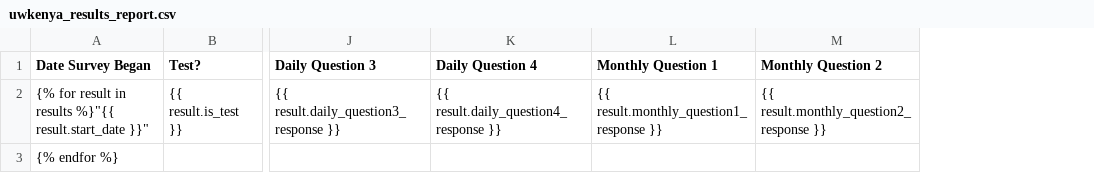
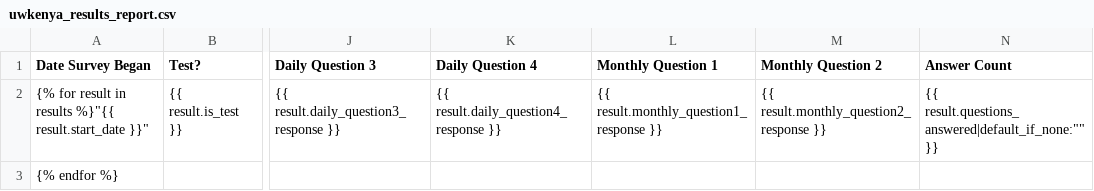
Before and after one commit to dimagi/aremind, a CSV file: aremind/apps/adherence/templates/adherence/uwkenya_results_report.csv, drawn as a sheet; only a part is shown, gaps mark what is left out; the diff names each change by its address in the sheet, - before the commit and + after, or states it on an @@ line.

Commit message:
Fixes regex for answers and adds answer count to reports

```diff
--- a/aremind/apps/adherence/templates/adherence/uwkenya_results_report.csv
+++ b/aremind/apps/adherence/templates/adherence/uwkenya_results_report.csv
+column N (Answer Count), row 2: {{ result.questions_answered|default_if_none:"" }}
```
Also changed, not shown: 5 other files.
